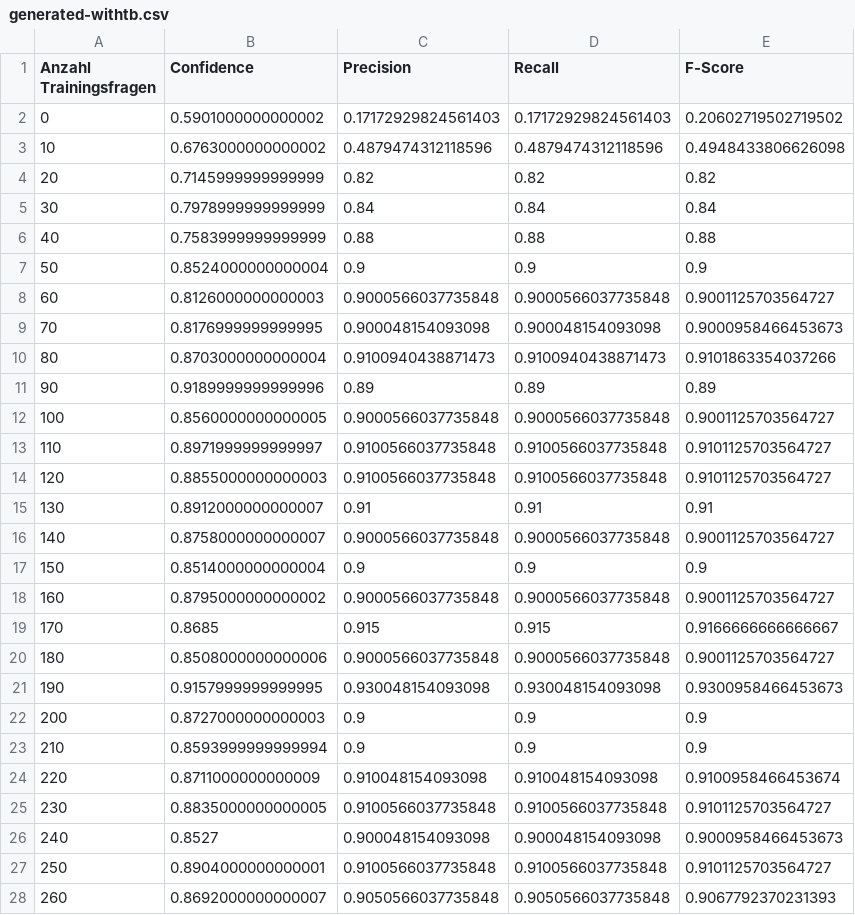
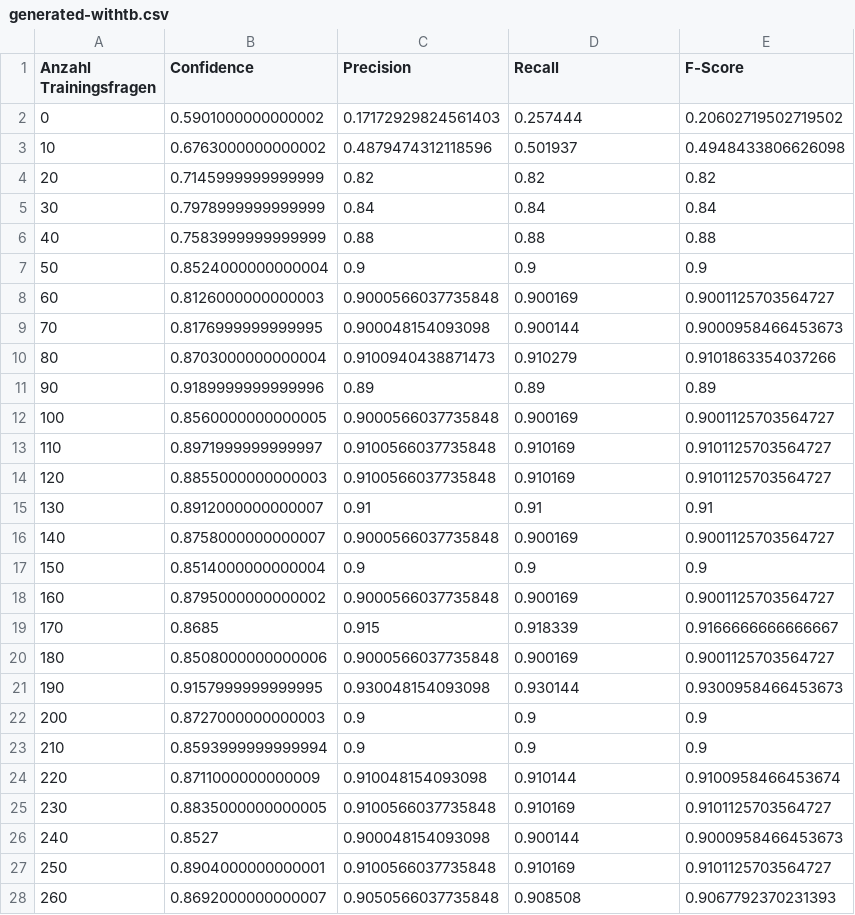
Before and after one commit to Yagnap/BeLL-Question-Answering-auf-Linked-Data-SNIK, a CSV file: Data/Tabellen/Training-Auswertung/generated-withtb.csv, drawn as a sheet; only a part is shown; the diff covers the shown part only.

```diff
--- a/Data/Tabellen/Training-Auswertung/generated-withtb.csv
+++ b/Data/Tabellen/Training-Auswertung/generated-withtb.csv
@@ -1,4 +1,4 @@
 Anzahl Trainingsfragen,Confidence,Precision,Recall,F-Score
-0,0.5901000000000002,0.17172929824561403,0.17172929824561403,0.20602719502719502
-10,0.6763000000000002,0.4879474312118596,0.4879474312118596,0.4948433806626098
+0,0.5901000000000002,0.17172929824561403,0.257444,0.20602719502719502
+10,0.6763000000000002,0.4879474312118596,0.501937,0.4948433806626098
 20,0.7145999999999999,0.82,0.82,0.82
@@ -7,22 +7,22 @@ Anzahl Trainingsfragen,Confidence,Precision,Recall,F-Score
 50,0.8524000000000004,0.9,0.9,0.9
-60,0.8126000000000003,0.9000566037735848,0.9000566037735848,0.9001125703564727
-70,0.8176999999999995,0.900048154093098,0.900048154093098,0.9000958466453673
-80,0.8703000000000004,0.9100940438871473,0.9100940438871473,0.9101863354037266
+60,0.8126000000000003,0.9000566037735848,0.900169,0.9001125703564727
+70,0.8176999999999995,0.900048154093098,0.900144,0.9000958466453673
+80,0.8703000000000004,0.9100940438871473,0.910279,0.9101863354037266
 90,0.9189999999999996,0.89,0.89,0.89
-100,0.8560000000000005,0.9000566037735848,0.9000566037735848,0.9001125703564727
-110,0.8971999999999997,0.9100566037735848,0.9100566037735848,0.9101125703564727
-120,0.8855000000000003,0.9100566037735848,0.9100566037735848,0.9101125703564727
+100,0.8560000000000005,0.9000566037735848,0.900169,0.9001125703564727
+110,0.8971999999999997,0.9100566037735848,0.910169,0.9101125703564727
+120,0.8855000000000003,0.9100566037735848,0.910169,0.9101125703564727
 130,0.8912000000000007,0.91,0.91,0.91
-140,0.8758000000000007,0.9000566037735848,0.9000566037735848,0.9001125703564727
+140,0.8758000000000007,0.9000566037735848,0.900169,0.9001125703564727
 150,0.8514000000000004,0.9,0.9,0.9
-160,0.8795000000000002,0.9000566037735848,0.9000566037735848,0.9001125703564727
-170,0.8685,0.915,0.915,0.9166666666666667
-180,0.8508000000000006,0.9000566037735848,0.9000566037735848,0.9001125703564727
-190,0.9157999999999995,0.930048154093098,0.930048154093098,0.9300958466453673
+160,0.8795000000000002,0.9000566037735848,0.900169,0.9001125703564727
+170,0.8685,0.915,0.918339,0.9166666666666667
+180,0.8508000000000006,0.9000566037735848,0.900169,0.9001125703564727
+190,0.9157999999999995,0.930048154093098,0.930144,0.9300958466453673
 200,0.8727000000000003,0.9,0.9,0.9
 210,0.8593999999999994,0.9,0.9,0.9
-220,0.8711000000000009,0.910048154093098,0.910048154093098,0.9100958466453674
-230,0.8835000000000005,0.9100566037735848,0.9100566037735848,0.9101125703564727
-240,0.8527,0.900048154093098,0.900048154093098,0.9000958466453673
-250,0.8904000000000001,0.9100566037735848,0.9100566037735848,0.9101125703564727
-260,0.8692000000000007,0.9050566037735848,0.9050566037735848,0.9067792370231393
+220,0.8711000000000009,0.910048154093098,0.910144,0.9100958466453674
+230,0.8835000000000005,0.9100566037735848,0.910169,0.9101125703564727
+240,0.8527,0.900048154093098,0.900144,0.9000958466453673
+250,0.8904000000000001,0.9100566037735848,0.910169,0.9101125703564727
+260,0.8692000000000007,0.9050566037735848,0.908508,0.9067792370231393
```
Also changed, not shown: 37 edited cells elsewhere in this file, Data/Tabellen/Training-Auswertung/generated.csv, Data/Tabellen/Training-Auswertung/textbook-av-withtb.csv, 3 other files.
